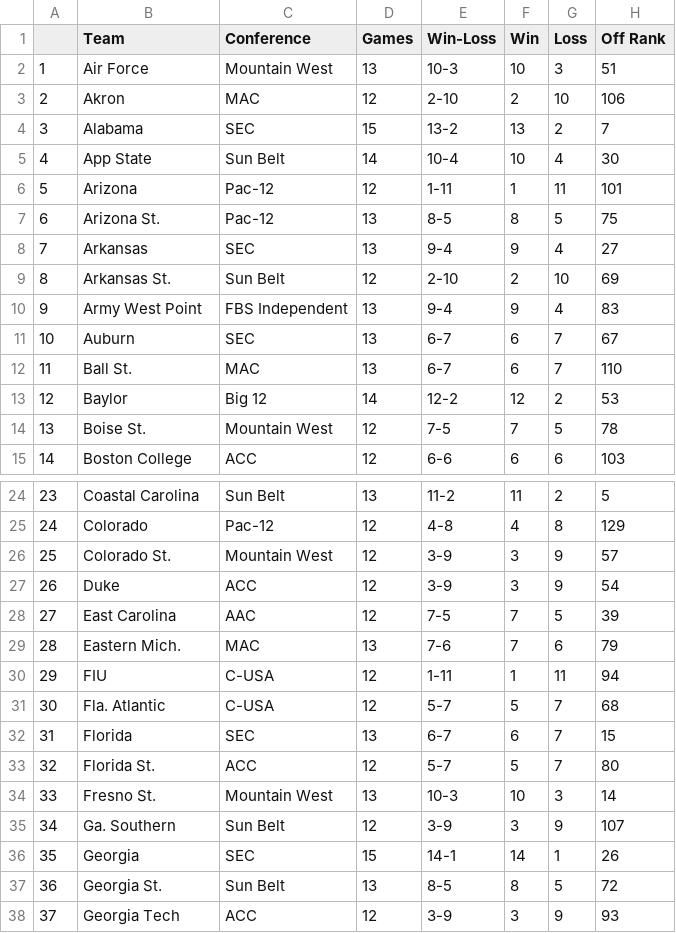
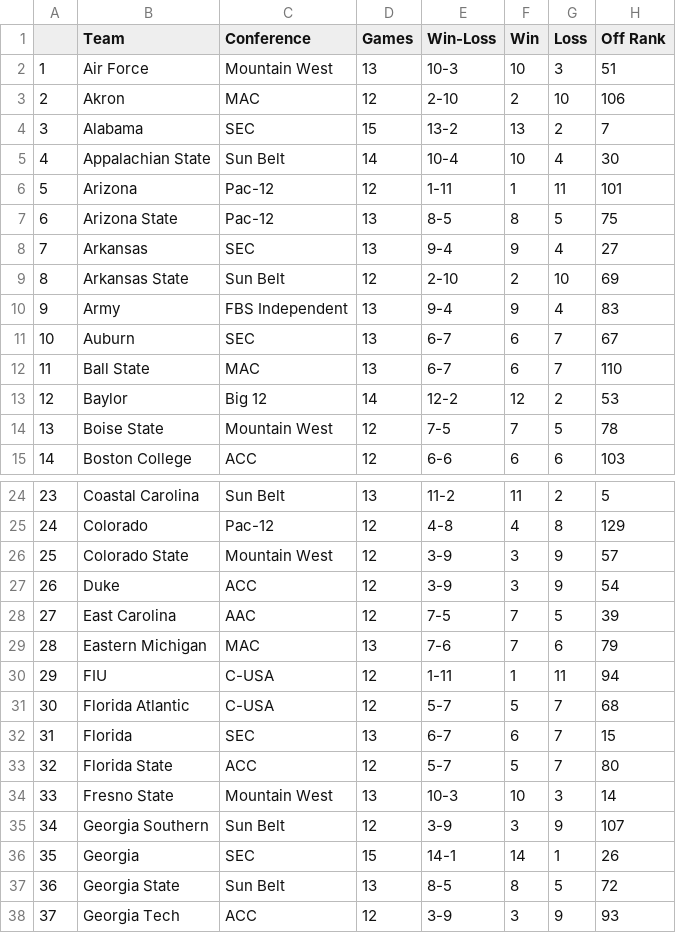
Before and after one commit to djtopshot13/HackUSU2025, a CSV file: CustomData/CFBteam/clean_cfb21.csv, drawn as a sheet; only a part is shown, gaps mark what is left out; the diff covers the shown part only; the diff names each change by its address in the sheet, - before the commit and + after, or states it on an @@ line.

```diff
--- a/CustomData/CFBteam/clean_cfb21.csv
+++ b/CustomData/CFBteam/clean_cfb21.csv
-B5 (Team): App State
+B5 (Team): Appalachian State
-B7 (Team): Arizona St.
+B7 (Team): Arizona State
-B9 (Team): Arkansas St.
+B9 (Team): Arkansas State
-B10 (Team): Army West Point
+B10 (Team): Army
-B12 (Team): Ball St.
+B12 (Team): Ball State
-B14 (Team): Boise St.
+B14 (Team): Boise State
-B26 (Team): Colorado St.
+B26 (Team): Colorado State
-B29 (Team): Eastern Mich.
+B29 (Team): Eastern Michigan
-B31 (Team): Fla. Atlantic
+B31 (Team): Florida Atlantic
-B33 (Team): Florida St.
+B33 (Team): Florida State
-B34 (Team): Fresno St.
+B34 (Team): Fresno State
-B35 (Team): Ga. Southern
+B35 (Team): Georgia Southern
-B37 (Team): Georgia St.
+B37 (Team): Georgia State
```
Also changed, not shown: 22 edited cells elsewhere in this file, CustomData/CFBteam/clean_cfb22.csv, CustomData/CFBteam/clean_cfb23.csv, 1 other file.
